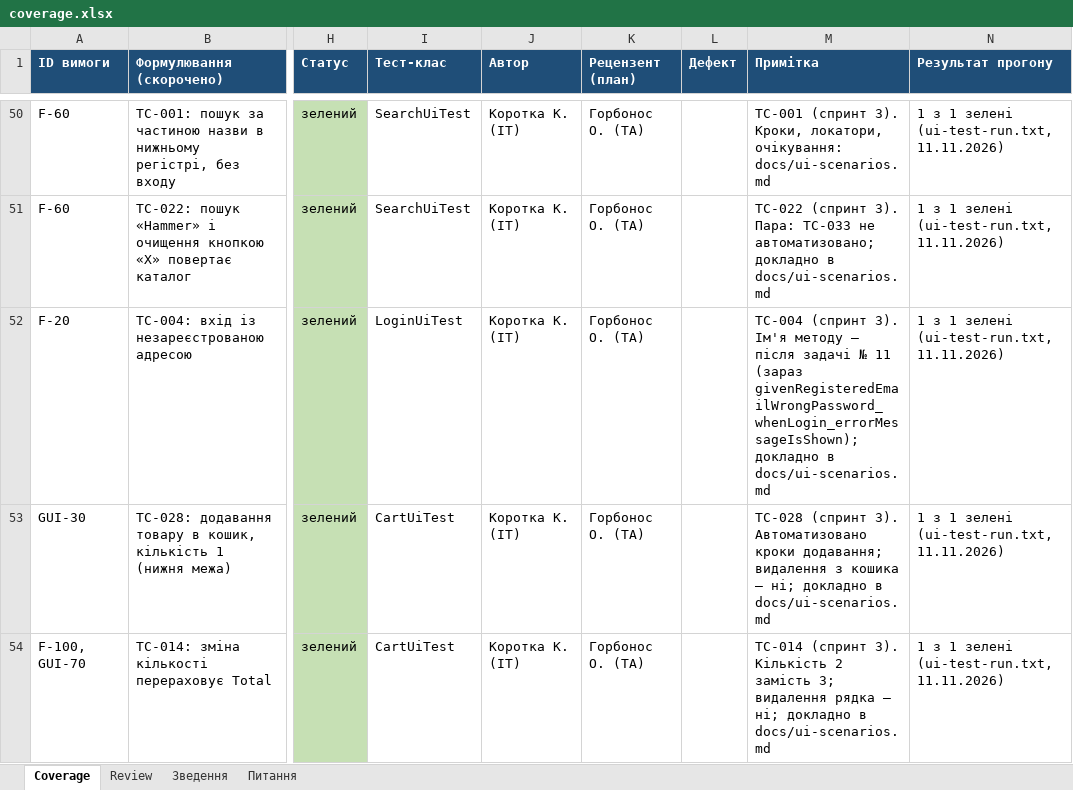
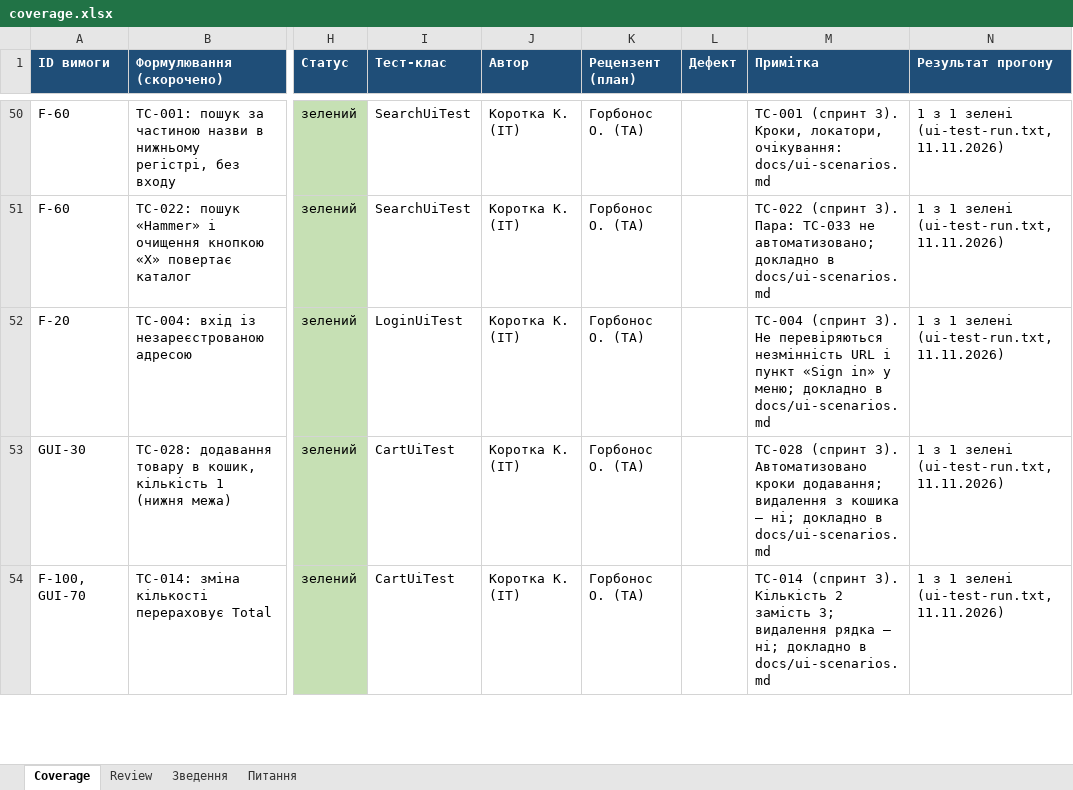
Before and after one commit to oleksandragorbonos-maker/tzap, an Excel workbook: docs/sprint4/coverage.xlsx, sheet Coverage, drawn as a sheet; only a part is shown, gaps mark what is left out; values as stored, in another font and other column widths than the file's, no borders; the diff names each change by its address in the sheet, - before the commit and + after, or states it on an @@ line.

Commit message:
[SCRUM-151] Прибрано застарілі примітки про неперейменований метод LoginUiTest (ui-scenarios.md, Coverage)

```diff
--- a/docs/sprint4/coverage.xlsx (sheet Coverage)
+++ b/docs/sprint4/coverage.xlsx (sheet Coverage)
-M52 (Примітка): …(спринт 3). Ім'я методу — після задачі № 11 (зараз givenRegisteredEmailWrongPassword_whenLogin_errorMessageIsShown); докладно в…
+M52 (Примітка): …(спринт 3). Не перевіряються незмінність URL і пункт «Sign in» у меню; докладно в…
```
Also changed, not shown: 1 other file.
